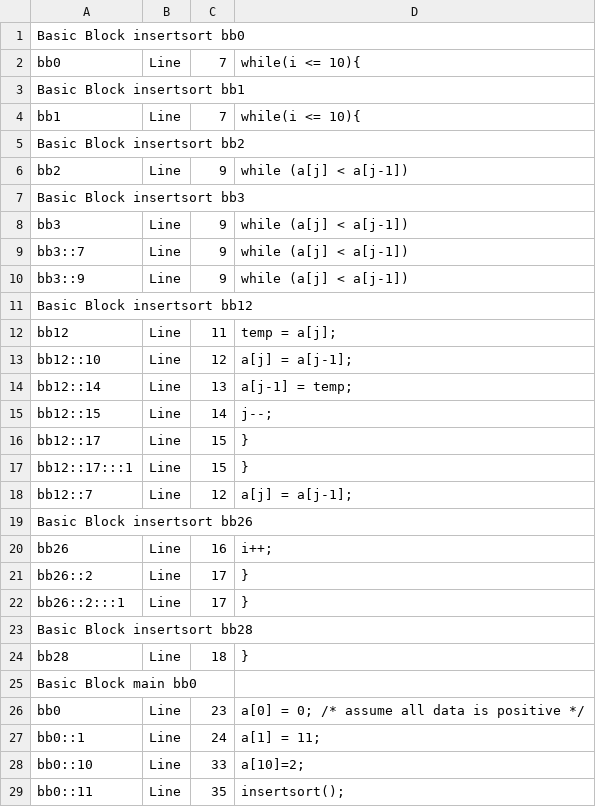
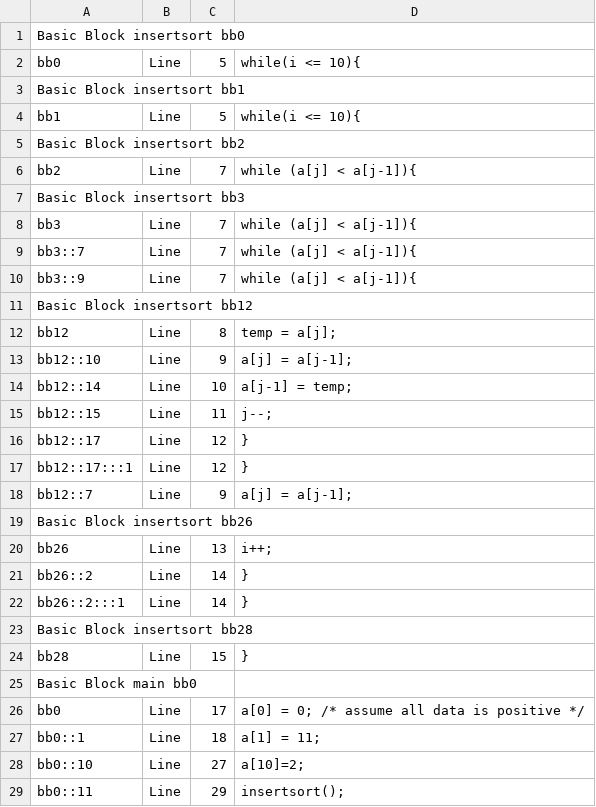
Before and after one commit to sw3luke/PES_TCC_WCET-Estrategia_Hibrida_Modular, a CSV file: 15 - insertsort/insertsort_alf_to_C_identified_full.csv, drawn as a sheet; only a part is shown; the diff covers the shown part only.

```diff
--- a/15 - insertsort/insertsort_alf_to_C_identified_full.csv
+++ b/15 - insertsort/insertsort_alf_to_C_identified_full.csv
@@ -1,50 +1,50 @@
 Basic Block insertsort bb0
-bb0;Line;7;"  while(i <= 10){
-"
+bb0;Line;5;"  while(i <= 10){
+"
 Basic Block insertsort bb1
-bb1;Line;7;"  while(i <= 10){
-"
+bb1;Line;5;"  while(i <= 10){
+"
 Basic Block insertsort bb2
-bb2;Line;9;"      while (a[j] < a[j-1])
-"
+bb2;Line;7;"      while (a[j] < a[j-1]){
+"
 Basic Block insertsort bb3
-bb3;Line;9;"      while (a[j] < a[j-1])
-"
-bb3::7;Line;9;"      while (a[j] < a[j-1])
-"
-bb3::9;Line;9;"      while (a[j] < a[j-1])
-"
+bb3;Line;7;"      while (a[j] < a[j-1]){
+"
+bb3::7;Line;7;"      while (a[j] < a[j-1]){
+"
+bb3::9;Line;7;"      while (a[j] < a[j-1]){
+"
 Basic Block insertsort bb12
-bb12;Line;11;"	temp = a[j];
-"
-bb12::10;Line;12;"	a[j] = a[j-1];
-"
-bb12::14;Line;13;"	a[j-1] = temp;
-"
-bb12::15;Line;14;"	j--;
-"
-bb12::17;Line;15;"      }
-"
-bb12::17:::1;Line;15;"      }
-"
-bb12::7;Line;12;"	a[j] = a[j-1];
-"
+bb12;Line;8;"	temp = a[j];
+"
+bb12::10;Line;9;"	a[j] = a[j-1];
+"
+bb12::14;Line;10;"	a[j-1] = temp;
+"
+bb12::15;Line;11;"	j--;
+"
+bb12::17;Line;12;"      }
+"
+bb12::17:::1;Line;12;"      }
+"
+bb12::7;Line;9;"	a[j] = a[j-1];
+"
 Basic Block insertsort bb26
-bb26;Line;16;"      i++;
-"
-bb26::2;Line;17;"  }
-"
-bb26::2:::1;Line;17;"  }
-"
+bb26;Line;13;"      i++;
+"
+bb26::2;Line;14;"  }
+"
+bb26::2:::1;Line;14;"  }
+"
 Basic Block insertsort bb28
-bb28;Line;18;"}
-"
+bb28;Line;15;"}
+"
 Basic Block main bb0
-bb0;Line;23;"  a[0] = 0;   /* assume all data is positive */
-"
-bb0::1;Line;24;"  a[1] = 11;
-"
-bb0::10;Line;33;"  a[10]=2;
-"
-bb0::11;Line;35;"  insertsort();
-"
+bb0;Line;17;"  a[0] = 0;   /* assume all data is positive */
+"
+bb0::1;Line;18;"  a[1] = 11;
+"
+bb0::10;Line;27;"  a[10]=2;
+"
+bb0::11;Line;29;"  insertsort();
+"
```
Also changed, not shown: 9 edited cells elsewhere in this file, 14 other files.
